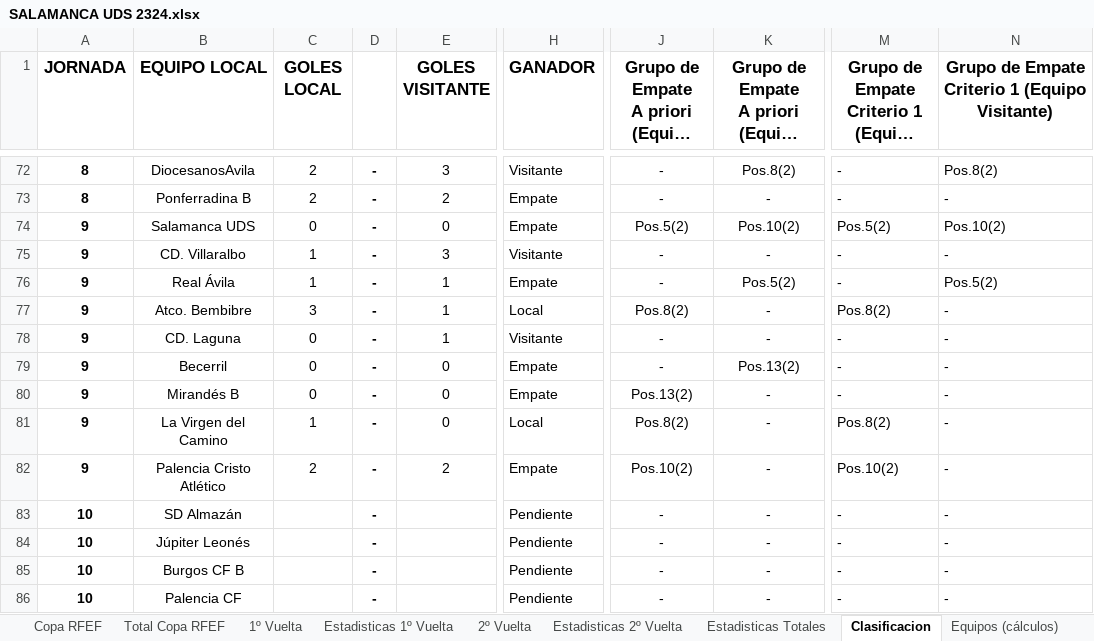
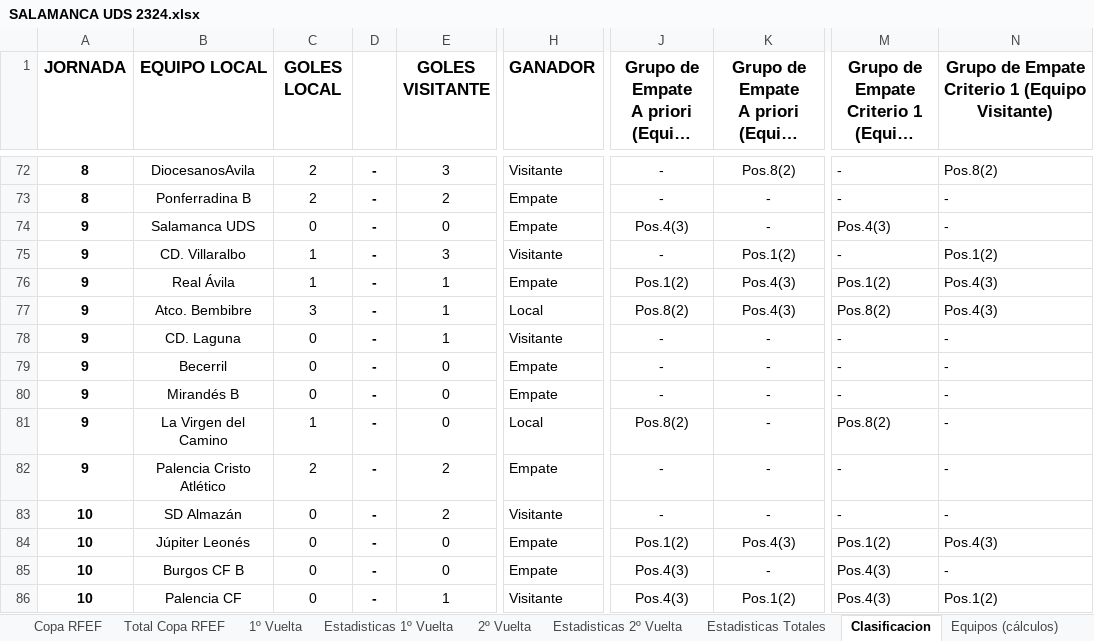
Before and after one commit to IvanAlonso4/APieDeCampoUDS, an Excel workbook: SALAMANCA UDS 2324.xlsx, sheet Clasificacion, drawn as a sheet; only a part is shown, gaps mark what is left out; long unchanged cells end in …; values as stored, in another font and other column widths than the file's, no borders; the diff covers the shown part only; the diff names each change by its address in the sheet, - before the commit and + after, or states it on an @@ line.

```diff
--- a/SALAMANCA UDS 2324.xlsx (sheet Clasificacion)
+++ b/SALAMANCA UDS 2324.xlsx (sheet Clasificacion)
-J74: Pos.5(2)
+J74: Pos.4(3)
-K74: Pos.10(2)
+K74: -
-M74: Pos.5(2)
+M74: Pos.4(3)
-N74: Pos.10(2)
+N74: -
-K75: -
+K75: Pos.1(2)
-N75: -
+N75: Pos.1(2)
-J76: -
+J76: Pos.1(2)
-K76: Pos.5(2)
+K76: Pos.4(3)
-M76: -
+M76: Pos.1(2)
-N76: Pos.5(2)
+N76: Pos.4(3)
-K77: -
+K77: Pos.4(3)
-N77: -
+N77: Pos.4(3)
-K79: Pos.13(2)
+K79: -
-J80: Pos.13(2)
+J80: -
-J82: Pos.10(2)
+J82: -
-M82: Pos.10(2)
+M82: -
-C83:C86 (GOLES LOCAL): (empty)
+C83:C86 (GOLES LOCAL): 0
-E83 (GOLES VISITANTE): (empty)
+E83 (GOLES VISITANTE): 2
-H83 (GANADOR): Pendiente
+H83 (GANADOR): Visitante
-E84:E85 (GOLES VISITANTE): (empty)
+E84:E85 (GOLES VISITANTE): 0
-H84:H85 (GANADOR): Pendiente
+H84:H85 (GANADOR): Empate
-J84: -
+J84: Pos.1(2)
-K84: -
+K84: Pos.4(3)
-M84: -
+M84: Pos.1(2)
-N84: -
+N84: Pos.4(3)
-J85:J86: -
+J85:J86: Pos.4(3)
-M85:M86: -
+M85:M86: Pos.4(3)
-E86 (GOLES VISITANTE): (empty)
+E86 (GOLES VISITANTE): 1
-H86 (GANADOR): Pendiente
+H86 (GANADOR): Visitante
-K86: -
+K86: Pos.1(2)
-N86: -
+N86: Pos.1(2)
```
Also changed, not shown: 147 edited cells elsewhere in this sheet, sheet Equipos (cálculos), sheet Clasificacion Final, sheet Estadisticas 1º Vuelta, sheet Estadisticas Totales, sheet 1º Vuelta, 4 other files.
